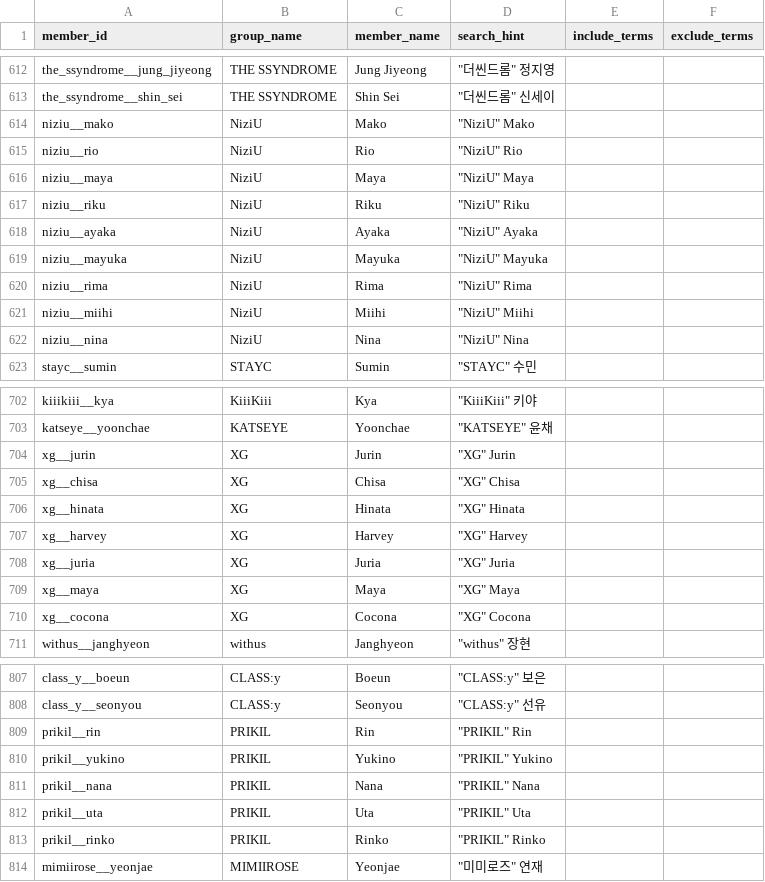
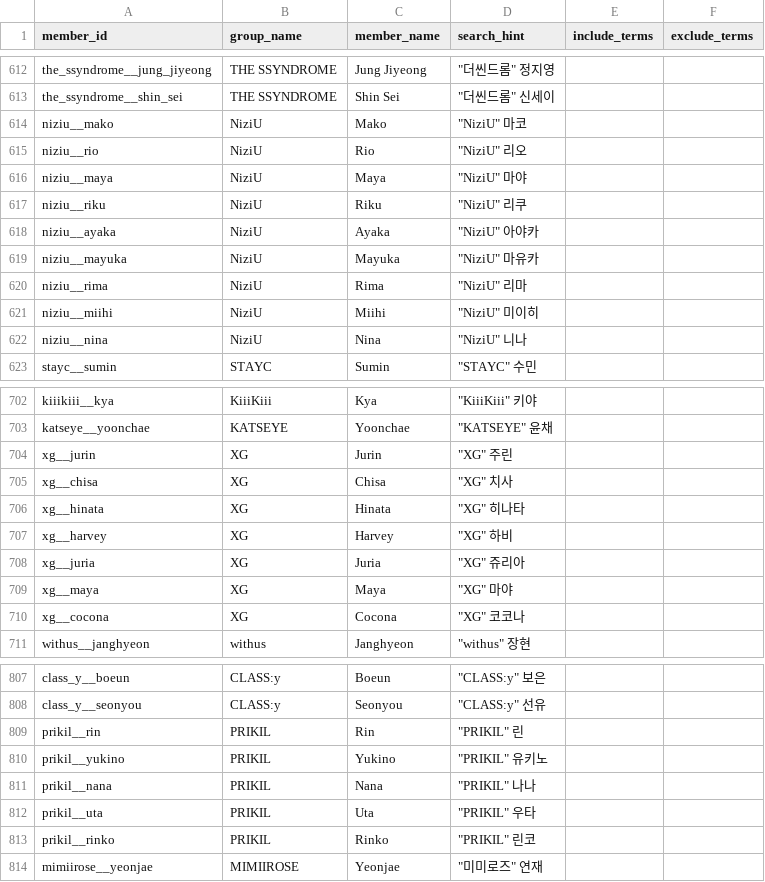
Before and after one commit to MultiHuman/idol-face-recommender, a CSV file: data/members.csv, drawn as a sheet; only a part is shown, gaps mark what is left out; the diff covers the shown part only.

```diff
--- a/data/members.csv
+++ b/data/members.csv
@@ -613,11 +613,11 @@ the_ssyndrome__jung_jiyeong,THE SSYNDROME,Jung Jiyeong,"""더씬드롬"" 정지
 the_ssyndrome__shin_sei,THE SSYNDROME,Shin Sei,"""더씬드롬"" 신세이",,
-niziu__mako,NiziU,Mako,"""NiziU"" Mako",,
-niziu__rio,NiziU,Rio,"""NiziU"" Rio",,
-niziu__maya,NiziU,Maya,"""NiziU"" Maya",,
-niziu__riku,NiziU,Riku,"""NiziU"" Riku",,
-niziu__ayaka,NiziU,Ayaka,"""NiziU"" Ayaka",,
-niziu__mayuka,NiziU,Mayuka,"""NiziU"" Mayuka",,
-niziu__rima,NiziU,Rima,"""NiziU"" Rima",,
-niziu__miihi,NiziU,Miihi,"""NiziU"" Miihi",,
-niziu__nina,NiziU,Nina,"""NiziU"" Nina",,
+niziu__mako,NiziU,Mako,"""NiziU"" 마코",,
+niziu__rio,NiziU,Rio,"""NiziU"" 리오",,
+niziu__maya,NiziU,Maya,"""NiziU"" 마야",,
+niziu__riku,NiziU,Riku,"""NiziU"" 리쿠",,
+niziu__ayaka,NiziU,Ayaka,"""NiziU"" 아야카",,
+niziu__mayuka,NiziU,Mayuka,"""NiziU"" 마유카",,
+niziu__rima,NiziU,Rima,"""NiziU"" 리마",,
+niziu__miihi,NiziU,Miihi,"""NiziU"" 미이히",,
+niziu__nina,NiziU,Nina,"""NiziU"" 니나",,
 stayc__sumin,STAYC,Sumin,"""STAYC"" 수민",,
@@ -703,9 +703,9 @@ kiiikiii__kya,KiiiKiii,Kya,"""KiiiKiii"" 키야",,
 katseye__yoonchae,KATSEYE,Yoonchae,"""KATSEYE"" 윤채",,
-xg__jurin,XG,Jurin,"""XG"" Jurin",,
-xg__chisa,XG,Chisa,"""XG"" Chisa",,
-xg__hinata,XG,Hinata,"""XG"" Hinata",,
-xg__harvey,XG,Harvey,"""XG"" Harvey",,
-xg__juria,XG,Juria,"""XG"" Juria",,
-xg__maya,XG,Maya,"""XG"" Maya",,
-xg__cocona,XG,Cocona,"""XG"" Cocona",,
+xg__jurin,XG,Jurin,"""XG"" 주린",,
+xg__chisa,XG,Chisa,"""XG"" 치사",,
+xg__hinata,XG,Hinata,"""XG"" 히나타",,
+xg__harvey,XG,Harvey,"""XG"" 하비",,
+xg__juria,XG,Juria,"""XG"" 쥬리아",,
+xg__maya,XG,Maya,"""XG"" 마야",,
+xg__cocona,XG,Cocona,"""XG"" 코코나",,
 withus__janghyeon,withus,Janghyeon,"""withus"" 장현",,
@@ -808,7 +808,7 @@ class_y__boeun,CLASS:y,Boeun,"""CLASS:y"" 보은",,
 class_y__seonyou,CLASS:y,Seonyou,"""CLASS:y"" 선유",,
-prikil__rin,PRIKIL,Rin,"""PRIKIL"" Rin",,
-prikil__yukino,PRIKIL,Yukino,"""PRIKIL"" Yukino",,
-prikil__nana,PRIKIL,Nana,"""PRIKIL"" Nana",,
-prikil__uta,PRIKIL,Uta,"""PRIKIL"" Uta",,
-prikil__rinko,PRIKIL,Rinko,"""PRIKIL"" Rinko",,
+prikil__rin,PRIKIL,Rin,"""PRIKIL"" 린",,
+prikil__yukino,PRIKIL,Yukino,"""PRIKIL"" 유키노",,
+prikil__nana,PRIKIL,Nana,"""PRIKIL"" 나나",,
+prikil__uta,PRIKIL,Uta,"""PRIKIL"" 우타",,
+prikil__rinko,PRIKIL,Rinko,"""PRIKIL"" 린코",,
 mimiirose__yeonjae,MIMIIROSE,Yeonjae,"""미미로즈"" 연재",,
```
Also changed, not shown: 20 edited cells elsewhere in this file.
